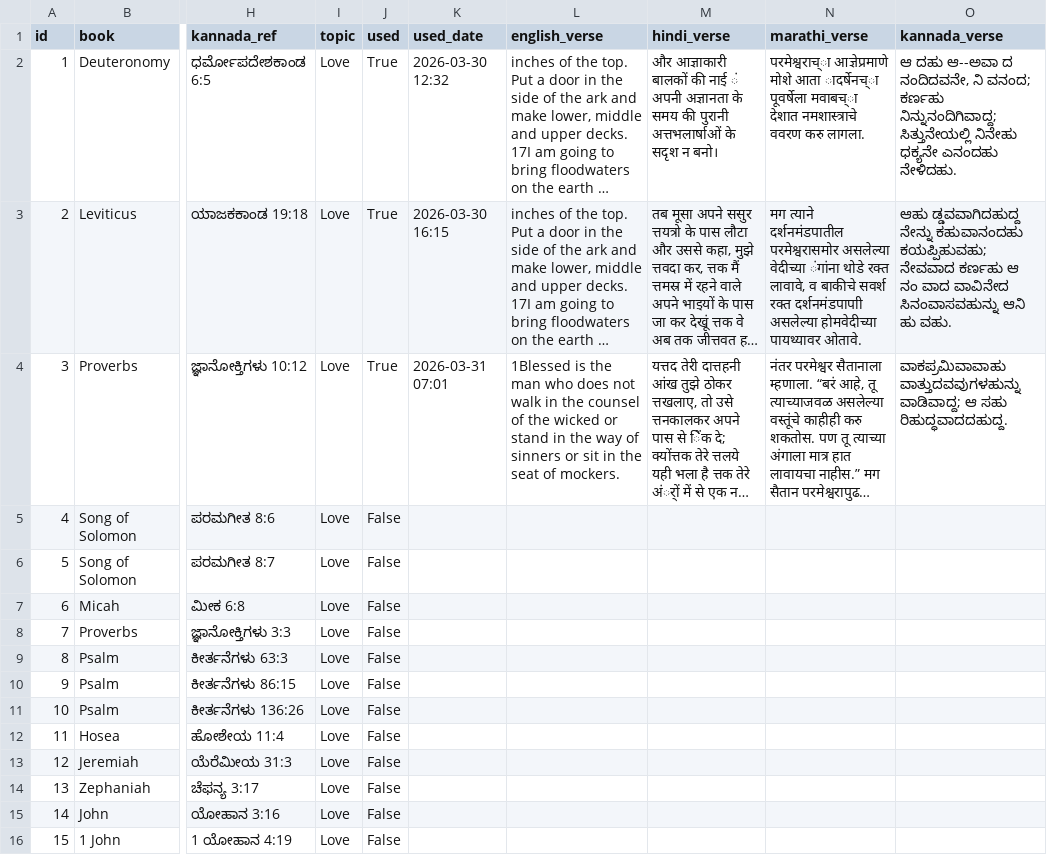
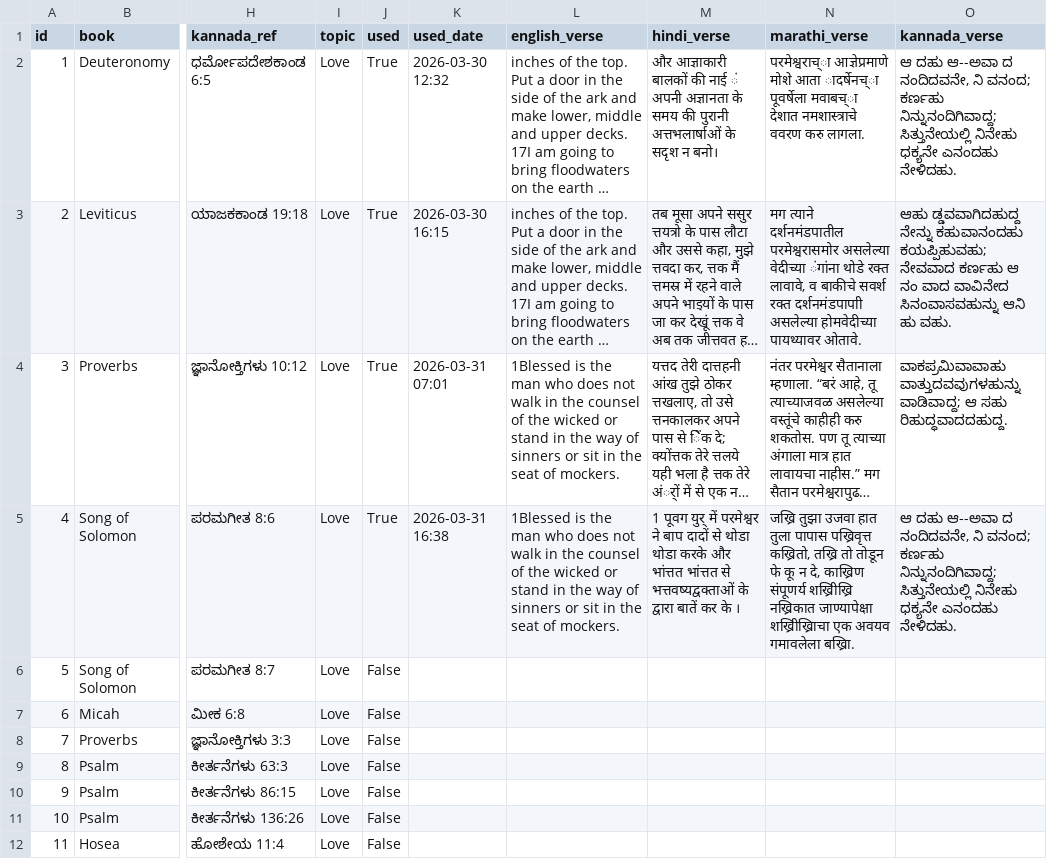
Before and after one commit to nitsuajo13-art/versebloomed, a CSV file: verses/curated_verses.csv, drawn as a sheet; only a part is shown, gaps mark what is left out; the shorter side is filled out with more unchanged rows; long unchanged cells end in …; the diff names each change by its address in the sheet, - before the commit and + after, or states it on an @@ line.

Commit message:
🌸 evening verse posted — 2026-03-31

```diff
--- a/verses/curated_verses.csv
+++ b/verses/curated_verses.csv
-J5 (used): False
+J5 (used): True
-K5 (used_date): (empty)
+K5 (used_date): 2026-03-31 16:38
-L5 (english_verse): (empty)
+L5 (english_verse): 1Blessed is the man who does not walk in the counsel of the wicked or stand in the way of sinners or sit in the seat of mockers.
-M5 (hindi_verse): (empty)
+M5 (hindi_verse): 1 पूवग युर् में परमेश्वर ने बाप दादों से थोडा थोडा करके और भांत्तत भांत्तत से भत्तवष्यद्वक्ताओं के द्वारा बातें कर के ।
-N5 (marathi_verse): (empty)
+N5 (marathi_verse): जख्रि तुझा उजवा हात तुला पापास पख्रिवृत्त कख्रितो, तख्रि तो तोडून फे कू न दे, काख्रिण संपूणर्य शख्रिीख्रि नख्रिकात जाण्यापेक्षा शख्रिीख्रिाचा एक अवयव गमावलेला बख्रिा.
-O5 (kannada_verse): (empty)
+O5 (kannada_verse): ಆ ದಹು ಆ--ಅವಾ ದ ನಂದಿದವನೇ, ನಿ ವನಂದ; ಕರ್ಣಹು ನಿನ್ನುನಂದಿಗಿವಾದ್ದ; ಸಿತ್ತುನೇಯಲ್ಲಿ ನಿನೇಹು ಧಕ್ಯನೇ ಎನಂದಹು ನೇಳಿದಹು.
```
